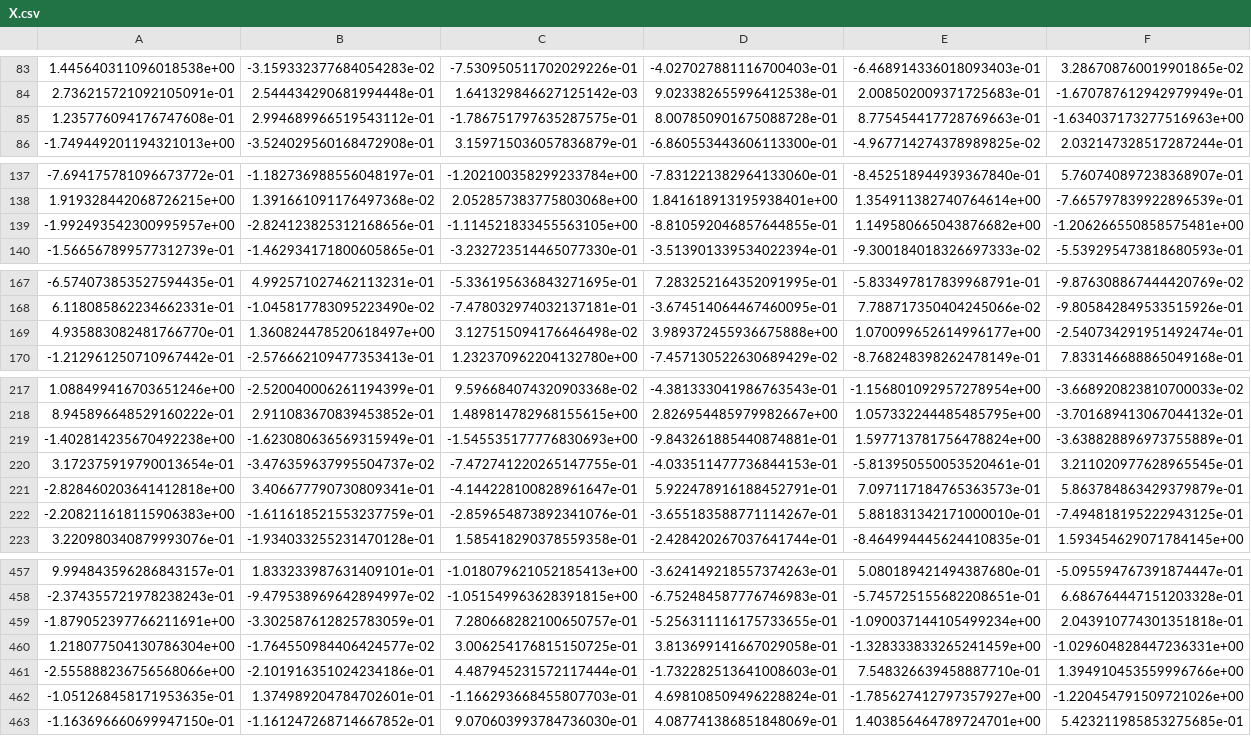
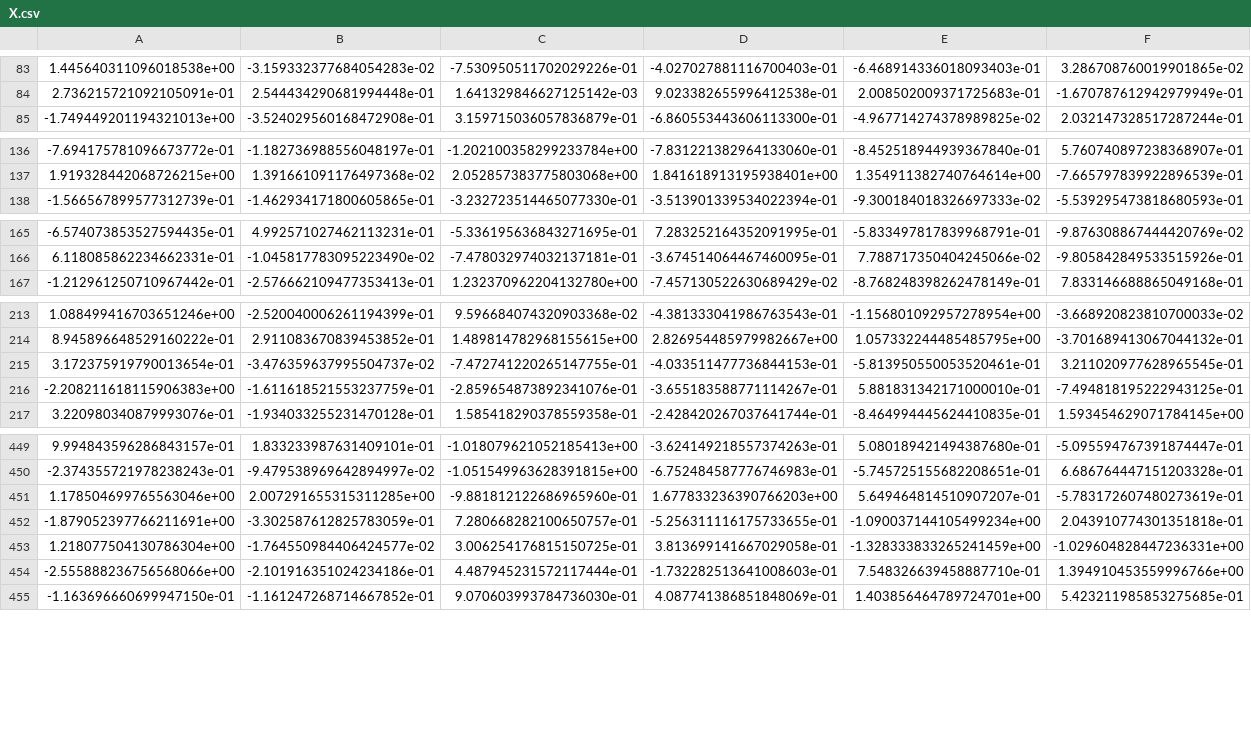
Before and after one commit to ulfaslak/MScProject-build-dataset, a CSV file: build_dataset/data/X.csv, drawn as a sheet; only a part is shown, gaps mark what is left out; removed rows and columns are numbered as before the commit, all else as after; rows hold the shown columns only; the diff covers the shown part only; the diff names each change by its address in the sheet, - before the commit and + after, or states it on an @@ line.

```diff
--- a/build_dataset/data/X.csv
+++ b/build_dataset/data/X.csv
-row 85: 1.235776094176747608e-01 | 2.994689966519543112e-01 | -1.786751797635287575e-01 | 8.007850901675088728e-01 | 8.775454417728769663e-01 | -1.634037173277516963e+00
-row 139: -1.992493542300995957e+00 | -2.824123825312168656e-01 | -1.114521833455563105e+00 | -8.810592046857644855e-01 | 1.149580665043876682e+00 | -1.206266550858575481e+00
-row 169: 4.935883082481766770e-01 | 1.360824478520618497e+00 | 3.127515094176646498e-02 | 3.989372455936675888e+00 | 1.070099652614996177e+00 | -2.540734291951492474e-01
-row 219: -1.402814235670492238e+00 | -1.623080636569315949e-01 | -1.545535177776830693e+00 | -9.843261885440874881e-01 | 1.597713781756478824e+00 | -3.638828896973755889e-01
-row 221: -2.828460203641412818e+00 | 3.406677790730809341e-01 | -4.144228100828961647e-01 | 5.922478916188452791e-01 | 7.097117184765363573e-01 | 5.863784863429379879e-01
+row 451: 1.178504699765563046e+00 | 2.007291655315311285e+00 | -9.881812122686965960e-01 | 1.677833236390766203e+00 | 5.649464814510907207e-01 | -5.783172607480273619e-01
-row 462: -1.051268458171953635e-01 | 1.374989204784702601e-01 | -1.166293668455807703e-01 | 4.698108509496228824e-01 | -1.785627412797357927e+00 | -1.220454791509721026e+00
```
Also changed, not shown: 5 removed rows elsewhere in this file, build_dataset/data/Y.csv, 2 other files.
